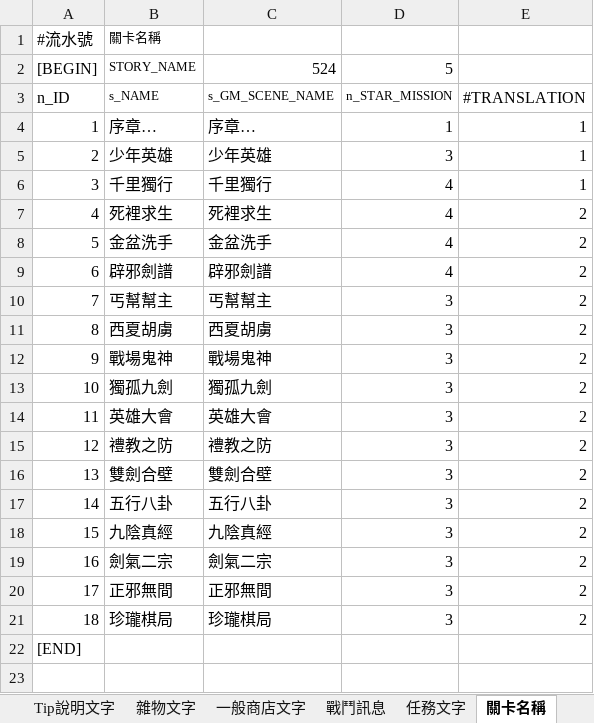
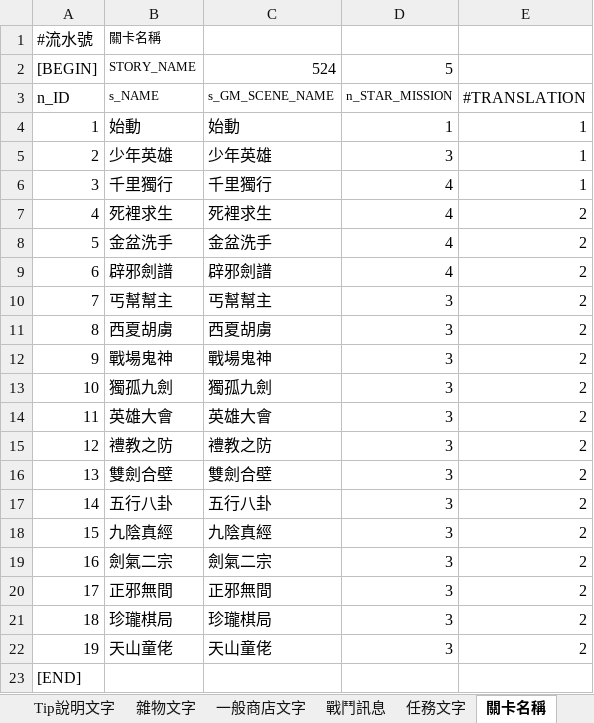
Before and after one commit to yoroting/SRW_Project, an Excel workbook: Assets/StreamingAssets/pcz/TEXTDATA.xlsx, sheet 關卡名稱, drawn as a sheet; values as stored, in another font and other column widths than the file's, no borders; the diff names each change by its address in the sheet, - before the commit and + after, or states it on an @@ line.

```diff
--- a/Assets/StreamingAssets/pcz/TEXTDATA.xlsx (sheet 關卡名稱)
+++ b/Assets/StreamingAssets/pcz/TEXTDATA.xlsx (sheet 關卡名稱)
-B4: 序章…
+B4: 始動
-C4: 序章…
+C4: 始動
+row 22: 19 | 天山童佬 | 天山童佬 | 3 | 2
```
Also changed, not shown: sheet 對話, sheet 故事, 21 other files.
